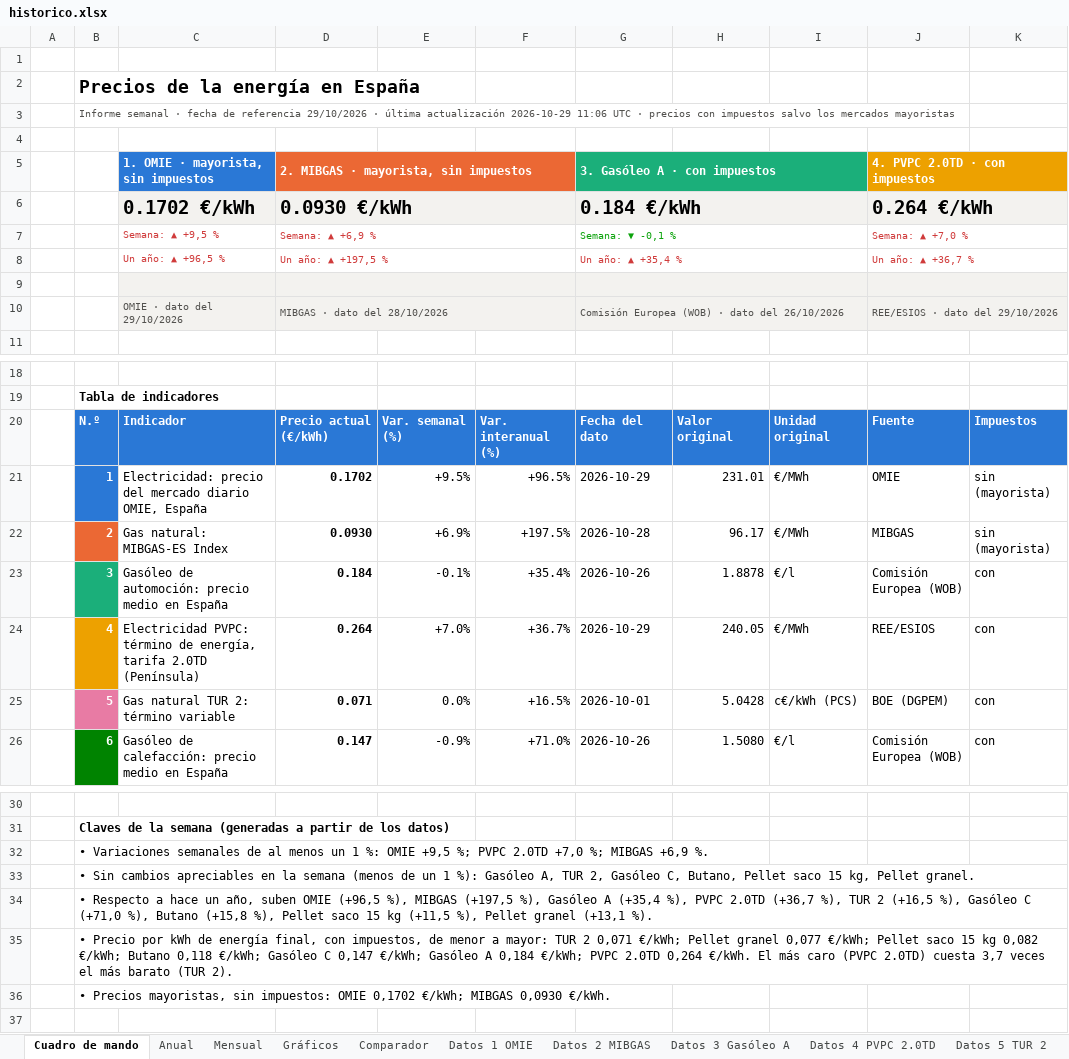
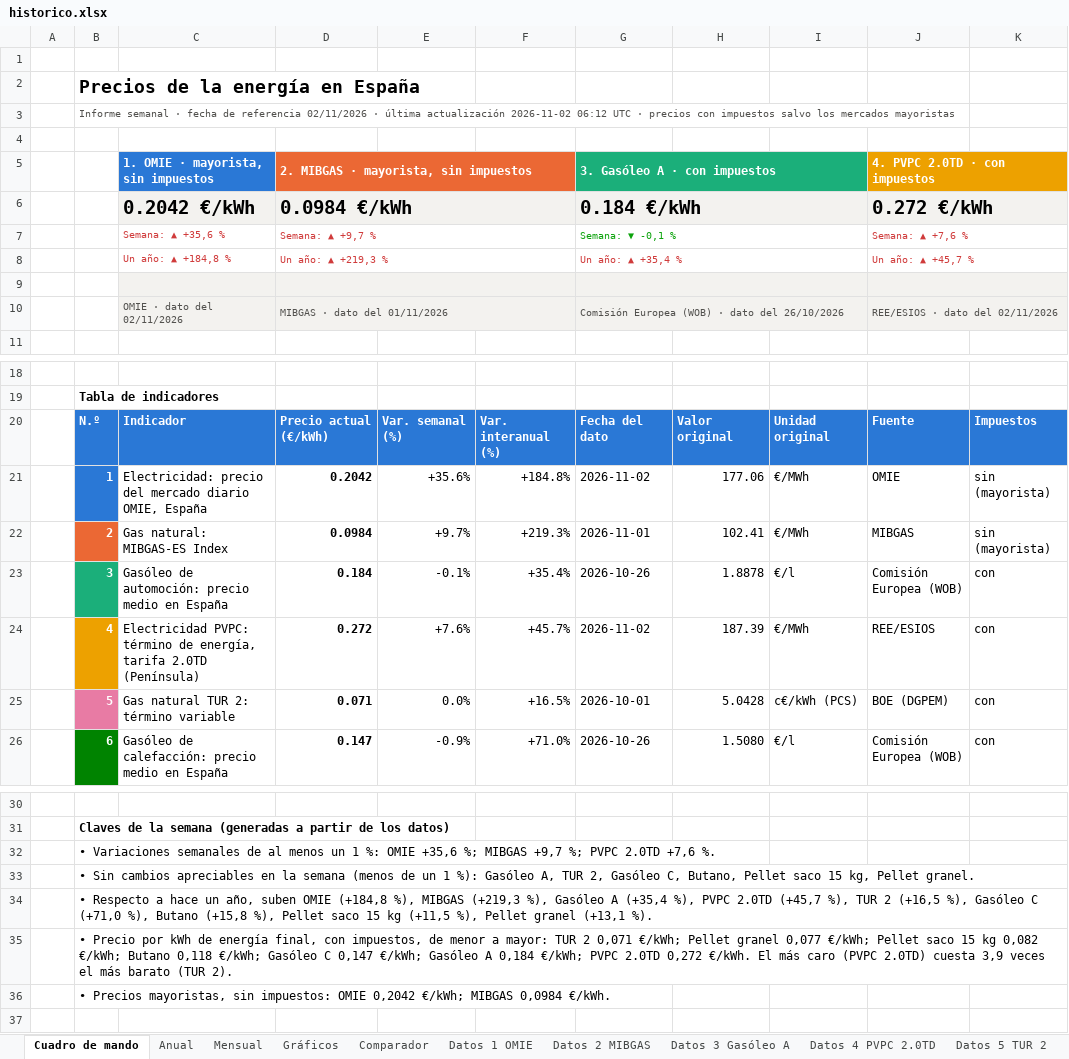
Before and after one commit to pablopardopazosgestan/cuadro-mando-precios-energia, an Excel workbook: sitio/informes/historico.xlsx, sheet Cuadro de mando, drawn as a sheet; only a part is shown, gaps mark what is left out; values as stored, in another font and other column widths than the file's, no borders; charts and pictures and conditional formats not drawn; the diff covers the shown part only; the diff names each change by its address in the sheet, - before the commit and + after, or states it on an @@ line.

```diff
--- a/sitio/informes/historico.xlsx (sheet Cuadro de mando)
+++ b/sitio/informes/historico.xlsx (sheet Cuadro de mando)
-B3: …de referencia 29/10/2026 · última actualización 2026-10-29 11:06 UTC ·…
+B3: …de referencia 02/11/2026 · última actualización 2026-11-02 06:12 UTC ·…
-C6: 0.1702 €/kWh
+C6: 0.2042 €/kWh
-D6: 0.0930 €/kWh
+D6: 0.0984 €/kWh
-J6 (4. PVPC 2.0TD · con impuestos): 0.264 €/kWh
+J6 (4. PVPC 2.0TD · con impuestos): 0.272 €/kWh
-C7: Semana: ▲ +9,5 %
+C7: Semana: ▲ +35,6 %
-D7: Semana: ▲ +6,9 %
+D7: Semana: ▲ +9,7 %
-J7 (4. PVPC 2.0TD · con impuestos): Semana: ▲ +7,0 %
+J7 (4. PVPC 2.0TD · con impuestos): Semana: ▲ +7,6 %
-C8: Un año: ▲ +96,5 %
+C8: Un año: ▲ +184,8 %
-D8: Un año: ▲ +197,5 %
+D8: Un año: ▲ +219,3 %
-J8 (4. PVPC 2.0TD · con impuestos): Un año: ▲ +36,7 %
+J8 (4. PVPC 2.0TD · con impuestos): Un año: ▲ +45,7 %
-C10: OMIE · dato del 29/10/2026
+C10: OMIE · dato del 02/11/2026
-D10: MIBGAS · dato del 28/10/2026
+D10: MIBGAS · dato del 01/11/2026
-J10 (4. PVPC 2.0TD · con impuestos): REE/ESIOS · dato del 29/10/2026
+J10 (4. PVPC 2.0TD · con impuestos): REE/ESIOS · dato del 02/11/2026
-D21: 0.1702
+D21: 0.2042
-E21: +9.5%
+E21: +35.6%
-F21: +96.5%
+F21: +184.8%
-G21 (3. Gasóleo A · con impuestos): 2026-10-29
+G21 (3. Gasóleo A · con impuestos): 2026-11-02
-H21: 231.01
+H21: 177.06
-D22: 0.0930
+D22: 0.0984
-E22: +6.9%
+E22: +9.7%
-F22: +197.5%
+F22: +219.3%
-G22 (3. Gasóleo A · con impuestos): 2026-10-28
+G22 (3. Gasóleo A · con impuestos): 2026-11-01
-H22: 96.17
+H22: 102.41
-D24: 0.264
+D24: 0.272
-E24: +7.0%
+E24: +7.6%
-F24: +36.7%
+F24: +45.7%
-G24 (3. Gasóleo A · con impuestos): 2026-10-29
+G24 (3. Gasóleo A · con impuestos): 2026-11-02
-H24: 240.05
+H24: 187.39
-B32: …%: OMIE +9,5 %; PVPC 2.0TD +7,0 %; MIBGAS +6,9 %.
+B32: …%: OMIE +35,6 %; MIBGAS +9,7 %; PVPC 2.0TD +7,6 %.
-B34: …suben OMIE (+96,5 %), MIBGAS (+197,5 %), Gasóleo A (+35,4 %), PVPC 2.0TD (+36,7 %), TUR…
+B34: …suben OMIE (+184,8 %), MIBGAS (+219,3 %), Gasóleo A (+35,4 %), PVPC 2.0TD (+45,7 %), TUR…
-B35: …PVPC 2.0TD 0,264 €/kWh. El más caro (PVPC 2.0TD) cuesta 3,7 veces el…
+B35: …PVPC 2.0TD 0,272 €/kWh. El más caro (PVPC 2.0TD) cuesta 3,9 veces el…
-B36: …impuestos: OMIE 0,1702 €/kWh; MIBGAS 0,0930 €/kWh.
+B36: …impuestos: OMIE 0,2042 €/kWh; MIBGAS 0,0984 €/kWh.
```
Also changed, not shown: 1 edited cell elsewhere in this sheet, sheet Comparador, sheet Datos 4 PVPC 2.0TD, sheet Datos 1 OMIE, sheet Datos 2 MIBGAS, sheet Mensual, sheet Anual, charts or pictures, 14 other files.
